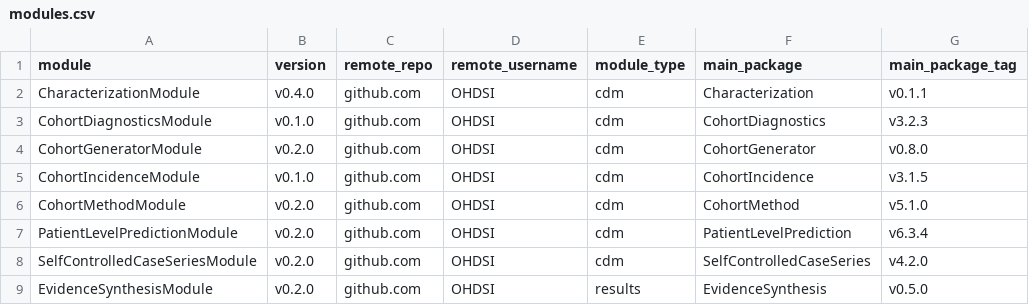
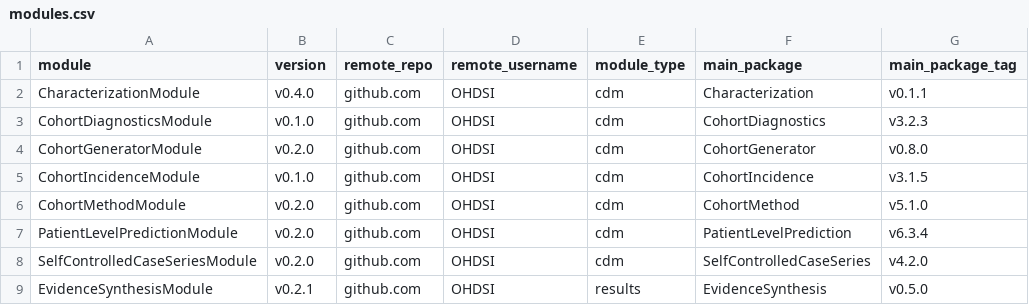
Before and after one commit to OHDSI/Strategus, a CSV file: inst/csv/modules.csv, drawn as a sheet.

Commit message:
Bump ES module ref

```diff
--- a/inst/csv/modules.csv
+++ b/inst/csv/modules.csv
@@ -8,2 +8,2 @@ PatientLevelPredictionModule,v0.2.0,github.com,OHDSI,cdm,PatientLevelPrediction,
 SelfControlledCaseSeriesModule,v0.2.0,github.com,OHDSI,cdm,SelfControlledCaseSeries,v4.2.0
-EvidenceSynthesisModule,v0.2.0,github.com,OHDSI,results,EvidenceSynthesis,v0.5.0
+EvidenceSynthesisModule,v0.2.1,github.com,OHDSI,results,EvidenceSynthesis,v0.5.0
```
